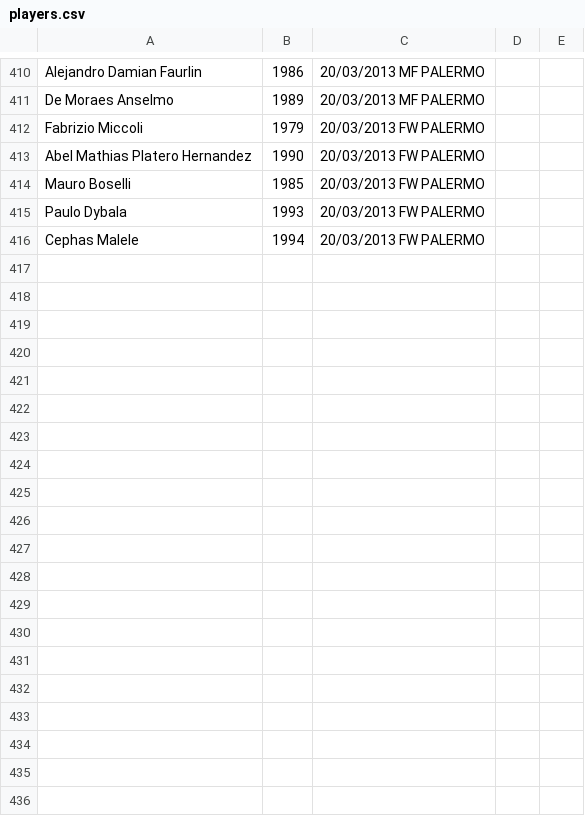
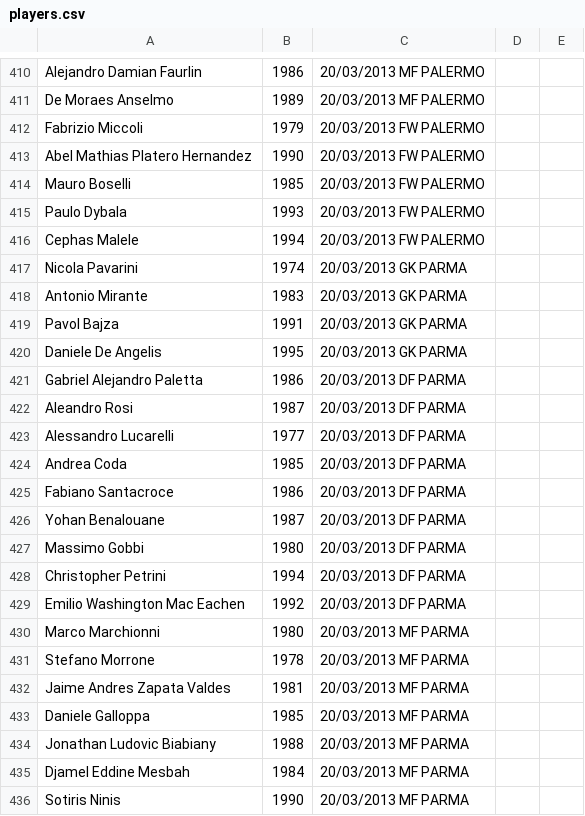
Before and after one commit to rfocardi/data, a CSV file: players.csv, drawn as a sheet; only a part is shown, gaps mark what is left out; the diff covers the shown part only.

Commit message:
add parma

```diff
--- a/players.csv
+++ b/players.csv
@@ -416 +416,21 @@ Paulo Dybala;1993;20/03/2013 FW PALERMO
 Cephas Malele;1994;20/03/2013 FW PALERMO
+Nicola Pavarini;1974;20/03/2013 GK PARMA
+Antonio Mirante;1983;20/03/2013 GK PARMA
+Pavol Bajza;1991;20/03/2013 GK PARMA
+Daniele De Angelis;1995;20/03/2013 GK PARMA
+Gabriel Alejandro Paletta;1986;20/03/2013 DF PARMA
+Aleandro Rosi;1987;20/03/2013 DF PARMA
+Alessandro Lucarelli;1977;20/03/2013 DF PARMA
+Andrea Coda;1985;20/03/2013 DF PARMA
+Fabiano Santacroce;1986;20/03/2013 DF PARMA
+Yohan Benalouane;1987;20/03/2013 DF PARMA
+Massimo Gobbi;1980;20/03/2013 DF PARMA
+Christopher Petrini;1994;20/03/2013 DF PARMA
+Emilio Washington Mac Eachen;1992;20/03/2013 DF PARMA
+Marco Marchionni;1980;20/03/2013 MF PARMA
+Stefano Morrone;1978;20/03/2013 MF PARMA
+Jaime Andres Zapata Valdes;1981;20/03/2013 MF PARMA
+Daniele Galloppa;1985;20/03/2013 MF PARMA
+Jonathan Ludovic Biabiany;1988;20/03/2013 MF PARMA
+Djamel Eddine Mesbah;1984;20/03/2013 MF PARMA
+Sotiris Ninis;1990;20/03/2013 MF PARMA
```
Also changed, not shown: 10 added rows elsewhere in this file.
